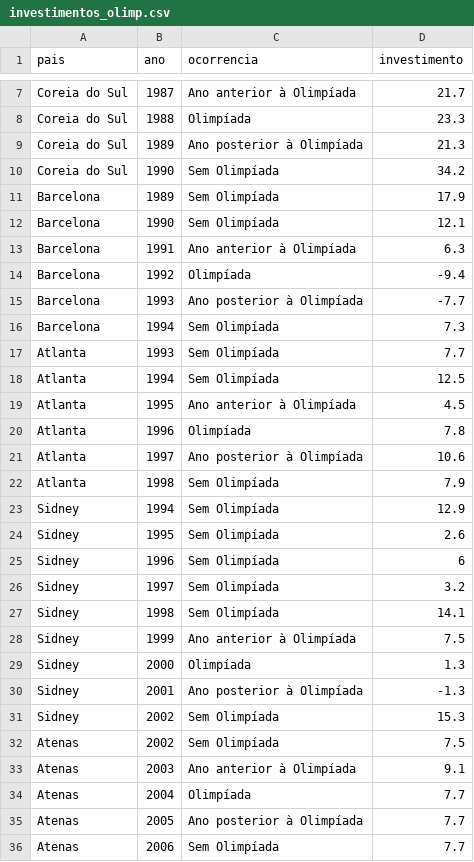
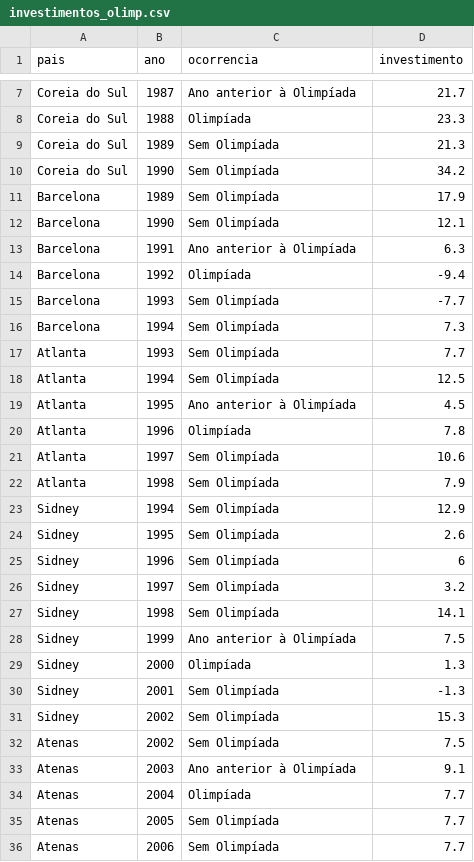
Before and after one commit to sergiospagnuolo/dados, a CSV file: economia/investimentos_olimp.csv, drawn as a sheet; only a part is shown, gaps mark what is left out.

Commit message:
Update investimentos_olimp.csv

```diff
--- a/economia/investimentos_olimp.csv
+++ b/economia/investimentos_olimp.csv
@@ -8,3 +8,3 @@ Coreia do Sul,1987,Ano anterior à Olimpíada,21.7
 Coreia do Sul,1988,Olimpíada,23.3
-Coreia do Sul,1989,Ano posterior à Olimpíada,21.3
+Coreia do Sul,1989,Sem Olimpíada,21.3
 Coreia do Sul,1990,Sem Olimpíada,34.2
@@ -14,3 +14,3 @@ Barcelona,1991,Ano anterior à Olimpíada,6.3
 Barcelona,1992,Olimpíada,-9.4
-Barcelona,1993,Ano posterior à Olimpíada,-7.7
+Barcelona,1993,Sem Olimpíada,-7.7
 Barcelona,1994,Sem Olimpíada,7.3
@@ -20,3 +20,3 @@ Atlanta,1995,Ano anterior à Olimpíada,4.5
 Atlanta,1996,Olimpíada,7.8
-Atlanta,1997,Ano posterior à Olimpíada,10.6
+Atlanta,1997,Sem Olimpíada,10.6
 Atlanta,1998,Sem Olimpíada,7.9
@@ -29,3 +29,3 @@ Sidney,1999,Ano anterior à Olimpíada,7.5
 Sidney,2000,Olimpíada,1.3
-Sidney,2001,Ano posterior à Olimpíada,-1.3
+Sidney,2001,Sem Olimpíada,-1.3
 Sidney,2002,Sem Olimpíada,15.3
@@ -34,3 +34,3 @@ Atenas,2003,Ano anterior à Olimpíada,9.1
 Atenas,2004,Olimpíada,7.7
-Atenas,2005,Ano posterior à Olimpíada,7.7
+Atenas,2005,Sem Olimpíada,7.7
 Atenas,2006,Sem Olimpíada,7.7
```
